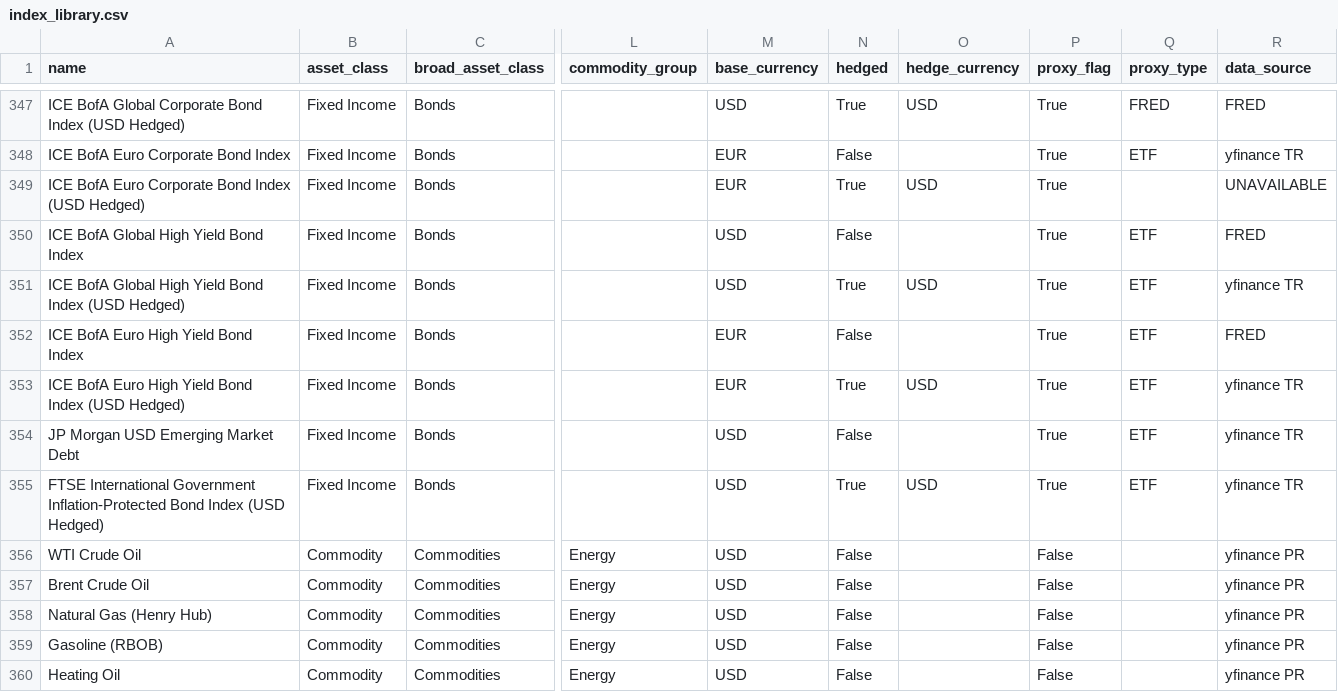
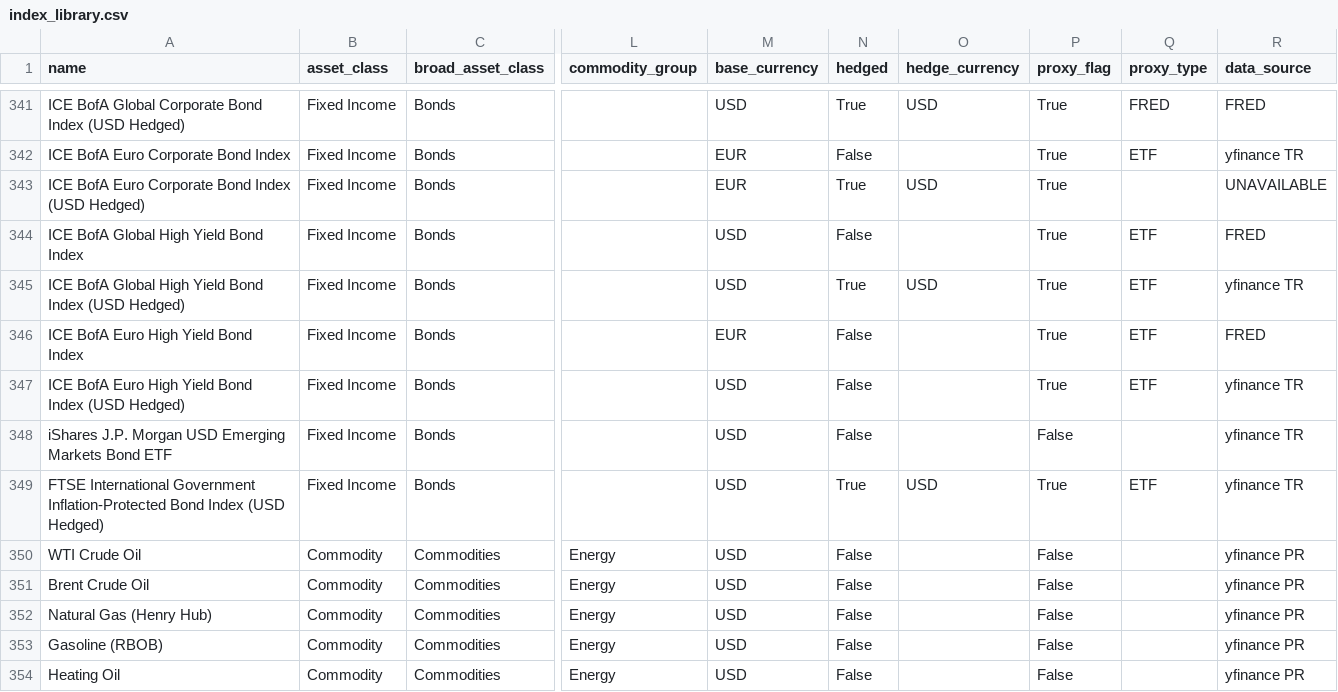
Before and after one commit to Kasim81/market_dash_auto, a CSV file: data/index_library.csv, drawn as a sheet; only a part is shown, gaps mark what is left out; addresses are those after the commit; the diff covers the shown part only; the diff names each change by its address in the sheet, - before the commit and + after, or states it on an @@ line.

```diff
--- a/data/index_library.csv
+++ b/data/index_library.csv
-M347 (base_currency): EUR
+M347 (base_currency): USD
-N347 (hedged): True
+N347 (hedged): False
-O347 (hedge_currency): USD
+O347 (hedge_currency): (empty)
-A348 (name): JP Morgan USD Emerging Market Debt
+A348 (name): iShares J.P. Morgan USD Emerging Markets Bond ETF
-P348 (proxy_flag): True
+P348 (proxy_flag): False
-Q348 (proxy_type): ETF
+Q348 (proxy_type): (empty)
```
Also changed, not shown: 2 added rows, 8 removed rows and 3 edited cells elsewhere in this file, 9 other files.
